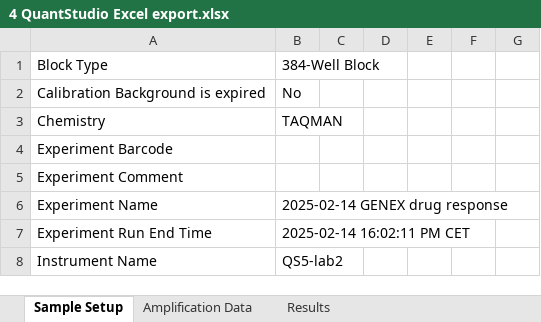
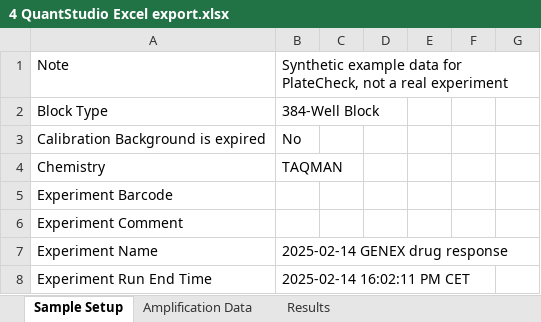
Before and after one commit to siddhantrajnaik/assaylint, an Excel workbook: sample-data/4 QuantStudio Excel export.xlsx, sheet Sample Setup, drawn as a sheet; only a part is shown; the shorter side is filled out with more unchanged rows; values as stored, in another font and other column widths than the file's, no borders; the diff names each change by its address in the sheet, - before the commit and + after, or states it on an @@ line.

Commit message:
QA fixes for blocks 0-2: privacy note on shared hosts, version 0.9.0 with build id, consistent step and decision names, Excel sheet choice and warning, duplicate-column warning, clearer file errors, no-RT recognised from names, omit text names the target, MSRE wording, synthetic labels in sample files

```diff
--- a/sample-data/4 QuantStudio Excel export.xlsx (sheet Sample Setup)
+++ b/sample-data/4 QuantStudio Excel export.xlsx (sheet Sample Setup)
+row 1: Note | Synthetic example data for PlateCheck, not a real experiment
```
Also changed, not shown: sheet Amplification Data, sheet Results, 21 other files.
